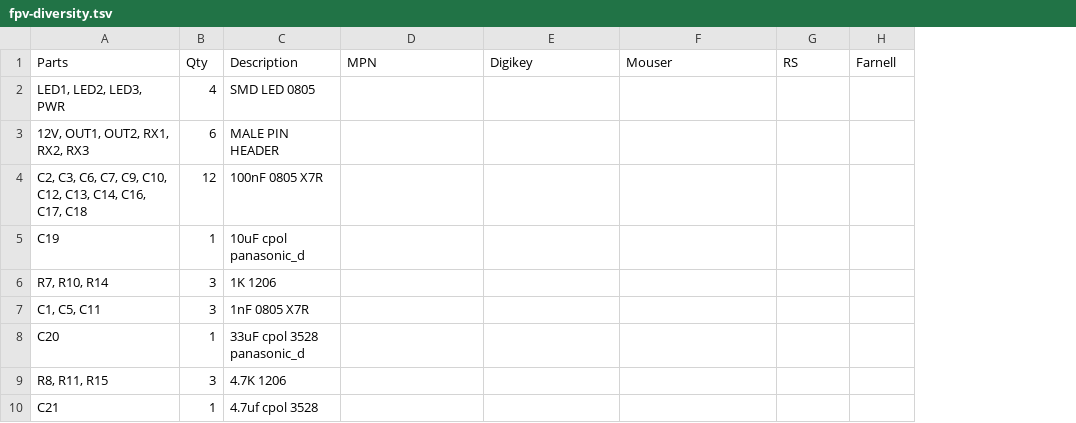
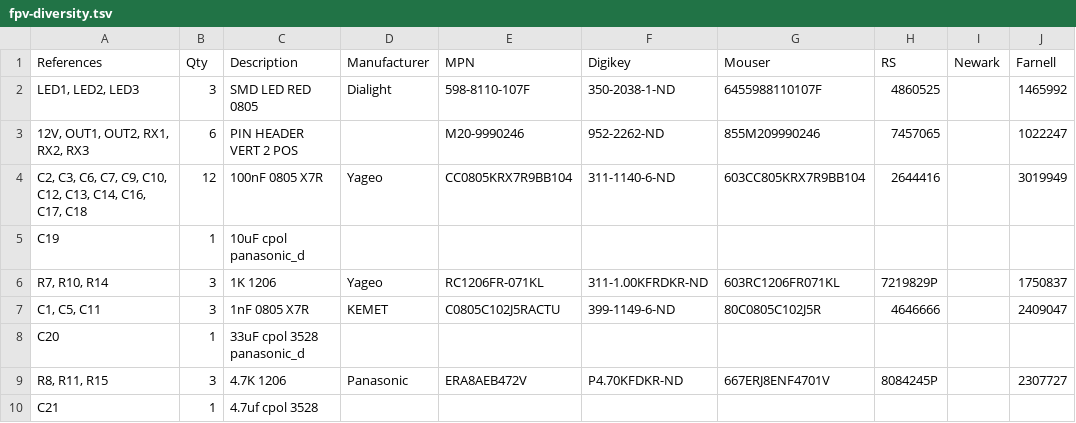
Before and after one commit to jharwinbarrozo/3-ch-diversity-system, a TSV file: fpv-diversity.tsv, drawn as a sheet; only a part is shown; removed rows and columns are numbered as before the commit, all else as after; the diff covers the shown part only; the diff names each change by its address in the sheet, - before the commit and + after, or states it on an @@ line.

Commit message:
Update fpv-diversity.tsv

```diff
--- a/fpv-diversity.tsv
+++ b/fpv-diversity.tsv
+column D (Manufacturer), rows 4-9: Yageo |  | Yageo | KEMET |  | Panasonic
+column I (Newark), empty
-A1: Parts
+A1: References
-row 2: LED1, LED2, LED3, PWR | 4 | SMD LED 0805
+row 2: LED1, LED2, LED3 | 3 | SMD LED RED 0805 | Dialight | 598-8110-107F | 350-2038-1-ND | 6455988110107F | 4860525 |  | 1465992
-C3 (Description): MALE PIN HEADER
+C3 (Description): PIN HEADER VERT 2 POS
-E3 (MPN): (empty)
+E3 (MPN): M20-9990246
-F3 (Digikey): (empty)
+F3 (Digikey): 952-2262-ND
-G3 (Mouser): (empty)
+G3 (Mouser): 855M209990246
-H3 (RS): (empty)
+H3 (RS): 7457065
-J3 (Farnell): (empty)
+J3 (Farnell): 1022247
-E4 (MPN): (empty)
+E4 (MPN): CC0805KRX7R9BB104
-F4 (Digikey): (empty)
+F4 (Digikey): 311-1140-6-ND
-G4 (Mouser): (empty)
+G4 (Mouser): 603CC805KRX7R9BB104
-H4 (RS): (empty)
+H4 (RS): 2644416
-J4 (Farnell): (empty)
+J4 (Farnell): 3019949
-E6 (MPN): (empty)
+E6 (MPN): RC1206FR-071KL
-F6 (Digikey): (empty)
+F6 (Digikey): 311-1.00KFRDKR-ND
-G6 (Mouser): (empty)
+G6 (Mouser): 603RC1206FR071KL
-H6 (RS): (empty)
+H6 (RS): 7219829P
-J6 (Farnell): (empty)
+J6 (Farnell): 1750837
-E7 (MPN): (empty)
+E7 (MPN): C0805C102J5RACTU
-F7 (Digikey): (empty)
+F7 (Digikey): 399-1149-6-ND
-G7 (Mouser): (empty)
+G7 (Mouser): 80C0805C102J5R
-H7 (RS): (empty)
+H7 (RS): 4646666
-J7 (Farnell): (empty)
+J7 (Farnell): 2409047
-E9 (MPN): (empty)
+E9 (MPN): ERA8AEB472V
-F9 (Digikey): (empty)
+F9 (Digikey): P4.70KFDKR-ND
-G9 (Mouser): (empty)
+G9 (Mouser): 667ERJ8ENF4701V
-H9 (RS): (empty)
+H9 (RS): 8084245P
-J9 (Farnell): (empty)
+J9 (Farnell): 2307727
```
Also changed, not shown: 1 added row and 34 edited cells elsewhere in this file.
